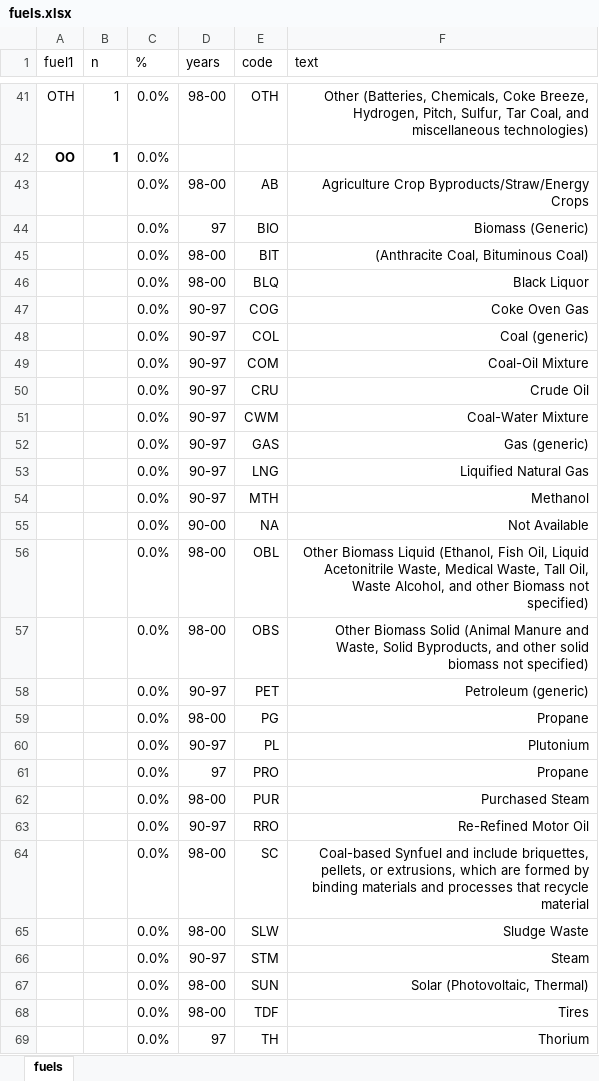
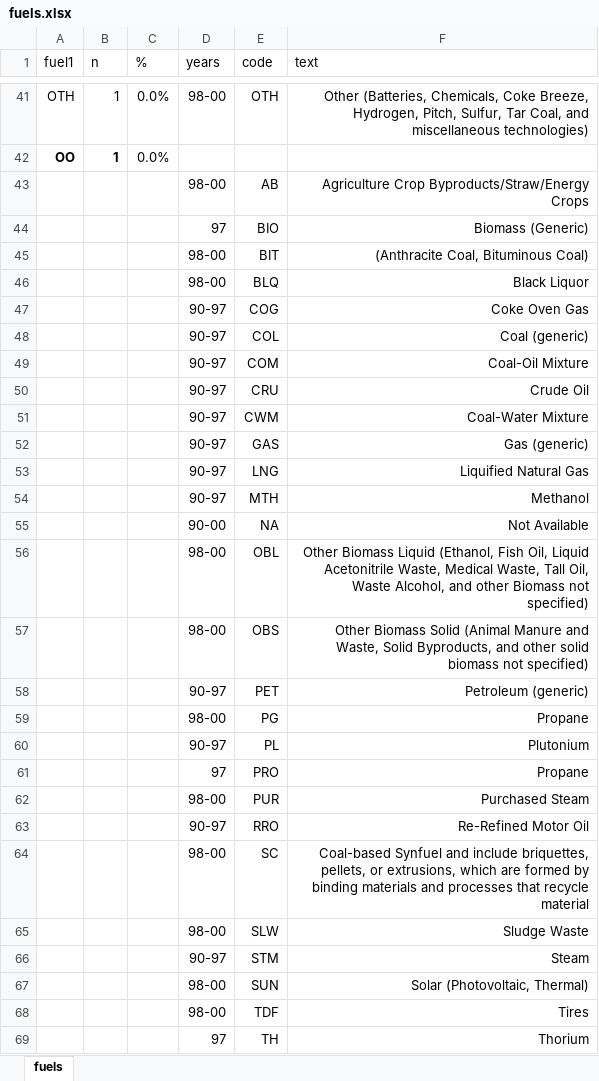
Before and after one commit to JGCRI/electricity_hindcasting_data, an Excel workbook: data-raw/generators/1990-2000/fuels.xlsx, sheet fuels, drawn as a sheet; only a part is shown, gaps mark what is left out; values as stored, in another font and other column widths than the file's, no borders; the diff covers the shown part only; the diff names each change by its address in the sheet, - before the commit and + after, or states it on an @@ line.

Commit message:
revise fuel analysis

```diff
--- a/data-raw/generators/1990-2000/fuels.xlsx (sheet fuels)
+++ b/data-raw/generators/1990-2000/fuels.xlsx (sheet fuels)
-C43:C69 (%): 0.0%
+C43:C69 (%): (empty)
```
Also changed, not shown: 5 edited cells elsewhere in this sheet.
